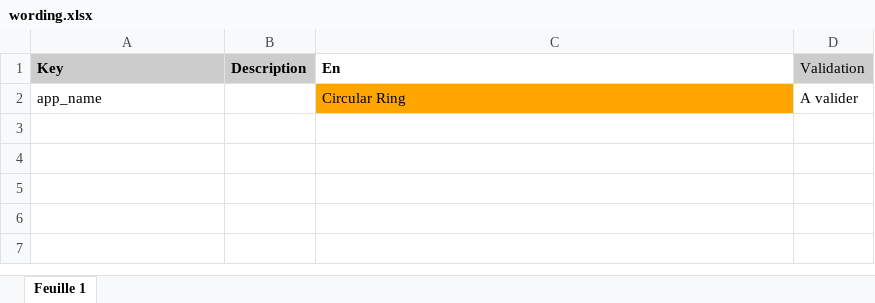
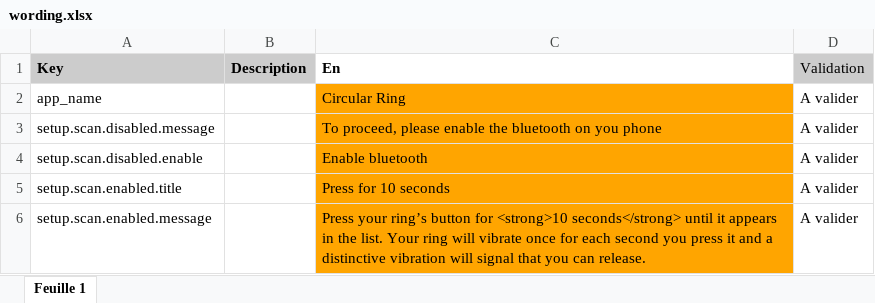
Before and after one commit to aichannode/circular-ring, an Excel workbook: wording.xlsx, sheet Feuille 1, drawn as a sheet; values as stored, in another font and other column widths than the file's, no borders; charts and pictures not drawn; the diff names each change by its address in the sheet, - before the commit and + after, or states it on an @@ line.

Commit message:
CIRCULAR-11 Enable bluetooth

```diff
--- a/wording.xlsx (sheet Feuille 1)
+++ b/wording.xlsx (sheet Feuille 1)
+row 3: setup.scan.disabled.message |  | To proceed, please enable the bluetooth on you phone | A valider
+row 4: setup.scan.disabled.enable |  | Enable bluetooth | A valider
+row 5: setup.scan.enabled.title |  | Press for 10 seconds | A valider
+row 6: setup.scan.enabled.message |  | Press your ring’s button for <strong>10 seconds</strong> until it appears in the list. Your ring will vibrate once for each second you press it and a distinctive vibration will signal that you can release. | A valider
```
Also changed, not shown: 22 other files.
